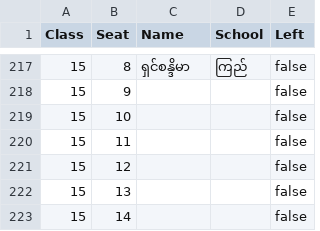
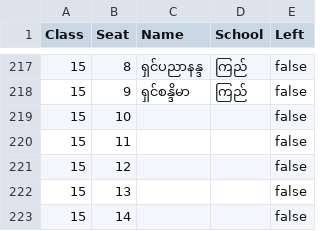
Before and after one commit to uzinlay85/Buddha_Pray_Zayar_Test, a CSV file: students.csv, drawn as a sheet; only a part is shown, gaps mark what is left out; the diff covers the shown part only.

Commit message:
Update students.csv

```diff
--- a/students.csv
+++ b/students.csv
@@ -217,3 +217,3 @@ Class,Seat,Name,School,Left
-15,8,ရှင်စန္ဒိမာ,ကြည်,false
-15,9,,,false
+15,8,ရှင်ပညာနန္ဒ,ကြည်,false
+15,9,ရှင်စန္ဒိမာ,ကြည်,false
 15,10,,,false
```
Also changed, not shown: 91 edited cells elsewhere in this file.
